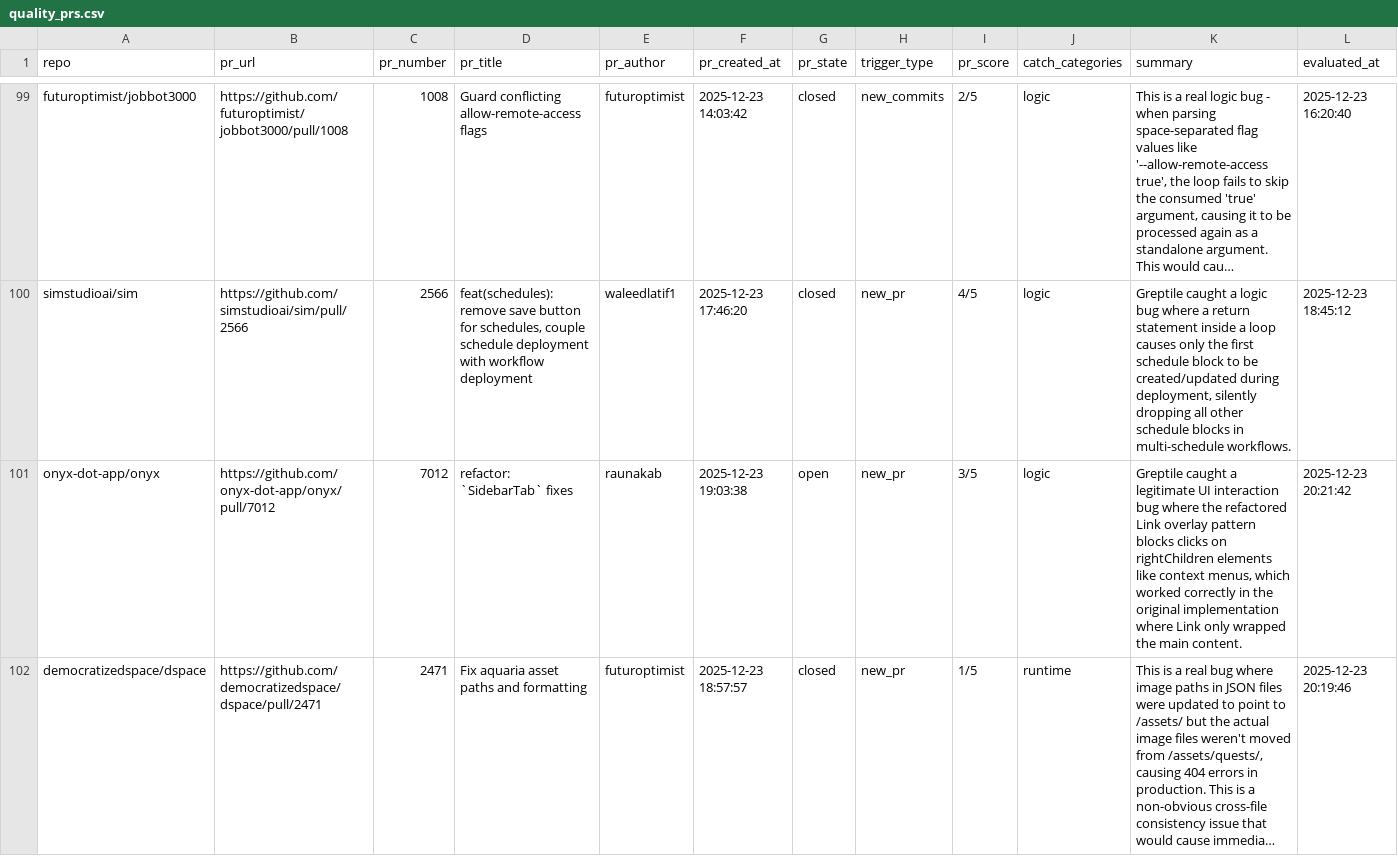
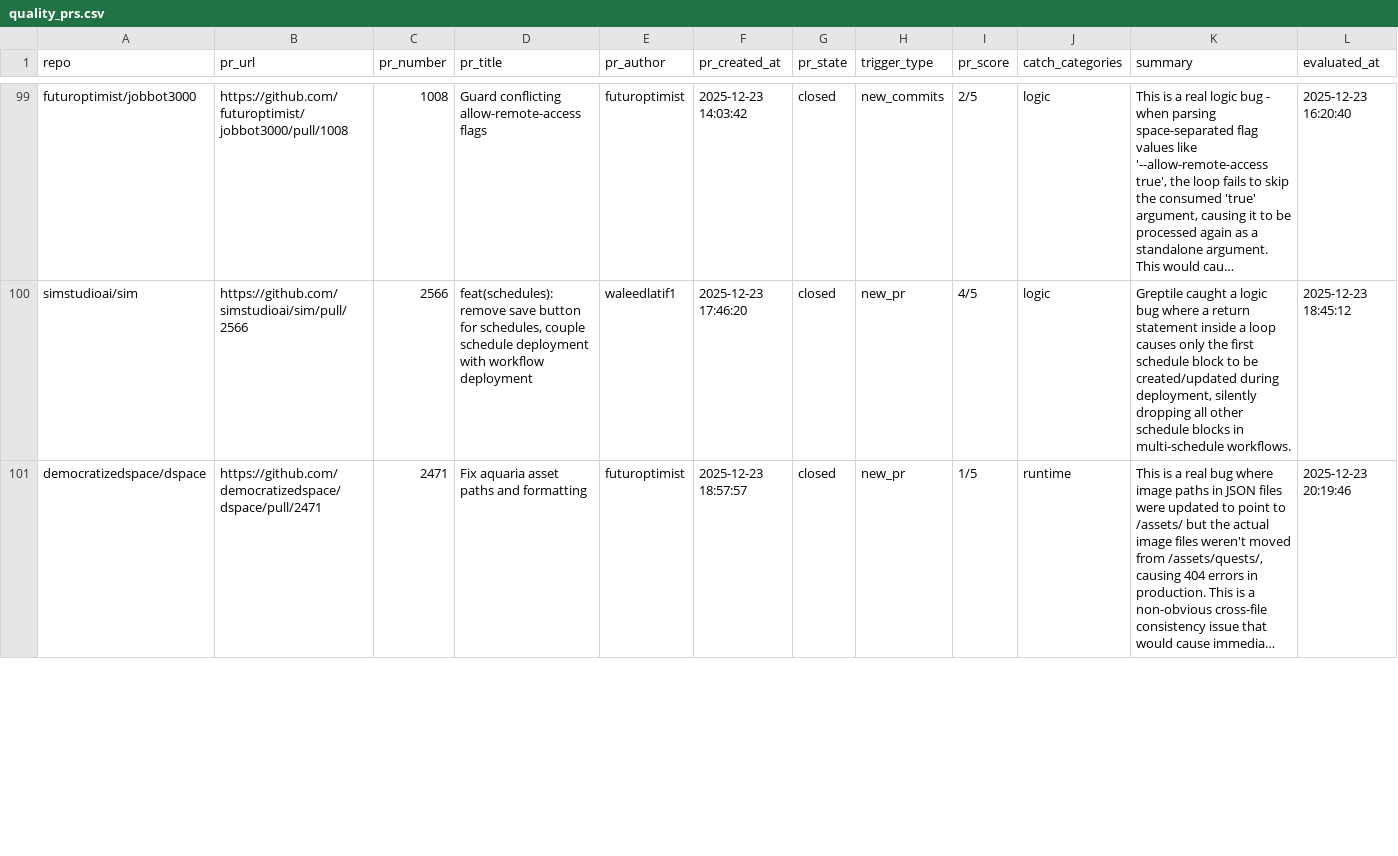
Before and after one commit to greptileai/live-feed, a CSV file: output/quality_prs.csv, drawn as a sheet; only a part is shown, gaps mark what is left out; long unchanged cells end in …; removed rows and columns are numbered as before the commit, all else as after; the diff covers the shown part only; the diff names each change by its address in the sheet, - before the commit and + after, or states it on an @@ line.

```diff
--- a/output/quality_prs.csv
+++ b/output/quality_prs.csv
-row 101: onyx-dot-app/onyx | https://github.com/onyx-dot-app/onyx/pull/7012 | 7012 | refactor: `SidebarTab` fixes | raunakab | 2025-12-23 19:03:38 | open | new_pr | 3/5 | logic | Greptile caught a legitimate UI interaction bug where the refactored Link overlay pattern blocks clicks on rightChildren elements like context menus, which worked correctly in the original implementation where Link only wrapped the main content. | 2025-12-23 20:21:42
```
Also changed, not shown: 1 added row elsewhere in this file, 1 other file.
